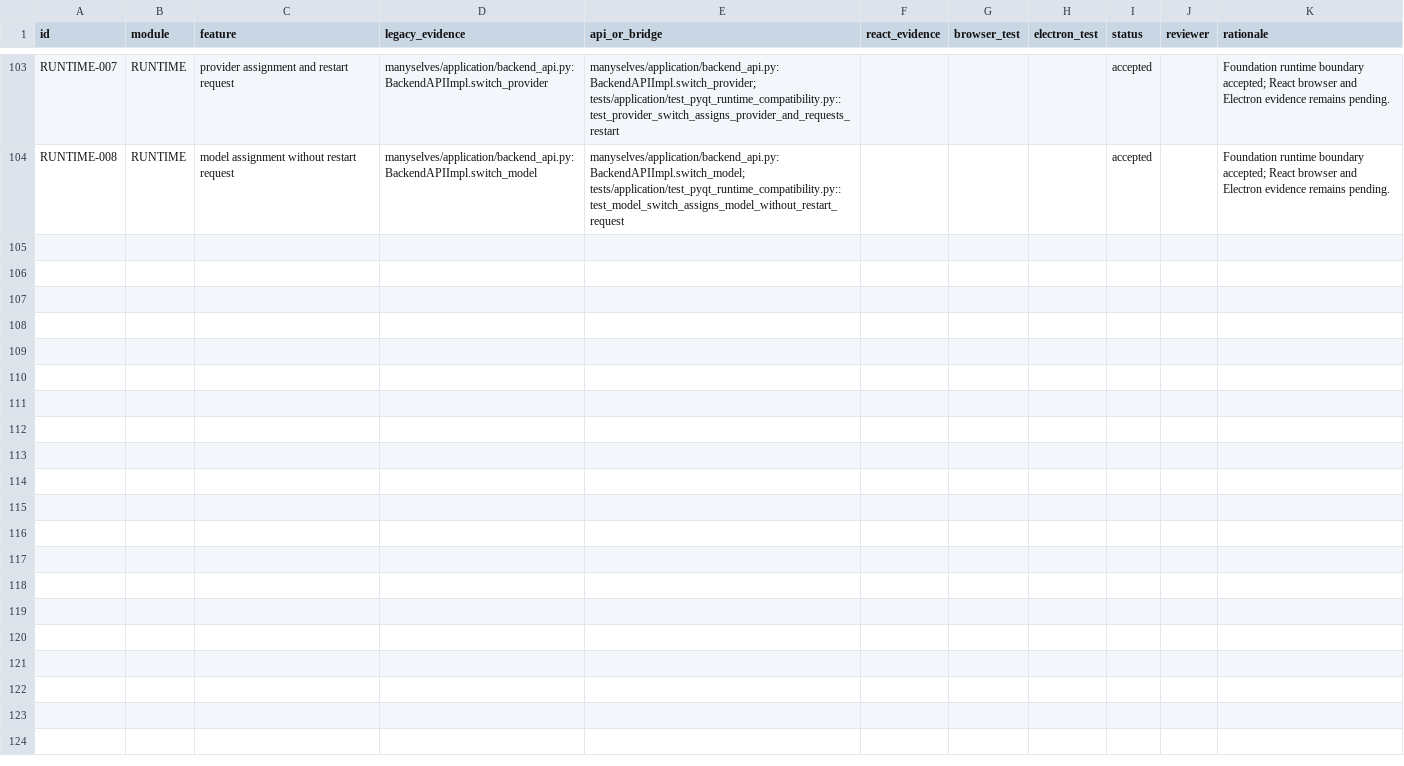
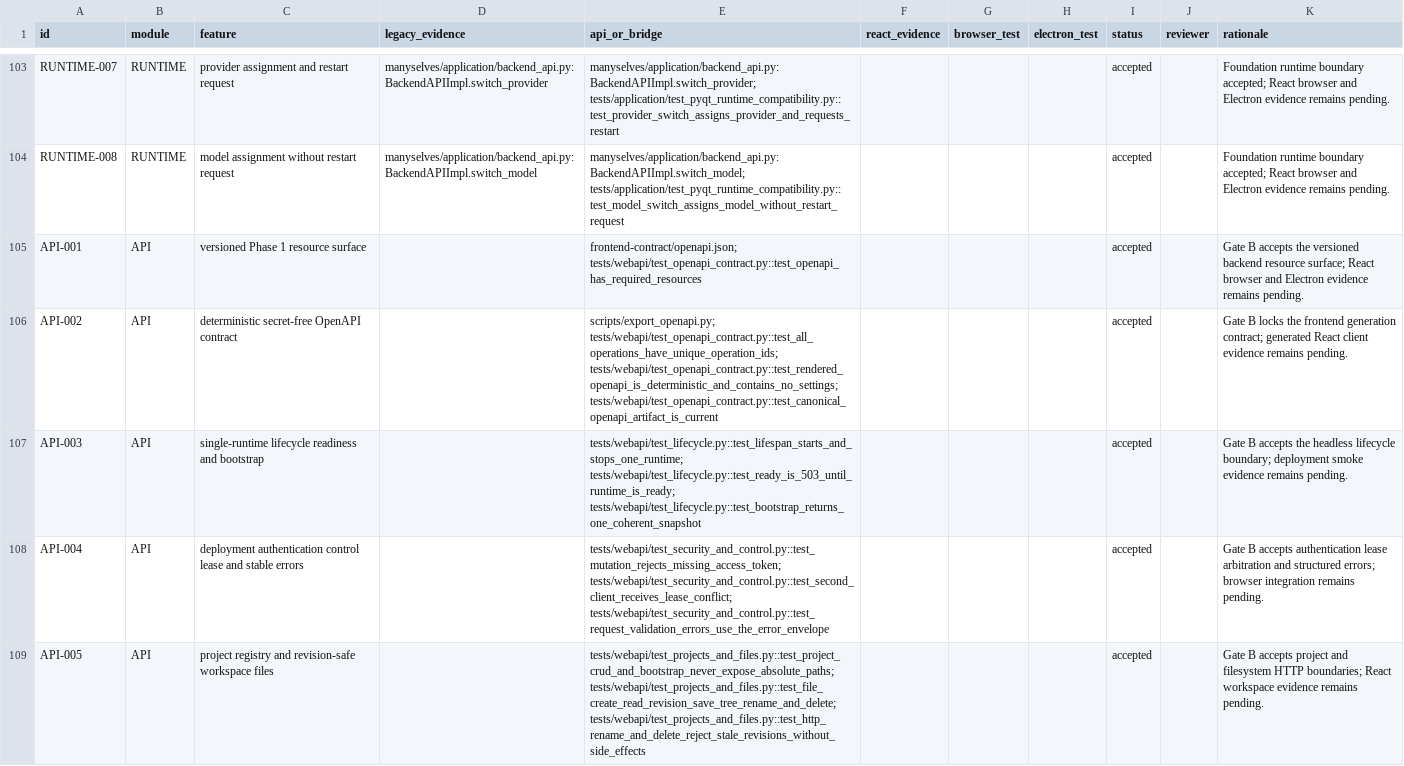
Before and after one commit to csxq0605/manyselves, a CSV file: docs/phase1/feature-parity.csv, drawn as a sheet; only a part is shown, gaps mark what is left out; the diff covers the shown part only; the diff names each change by its address in the sheet, - before the commit and + after, or states it on an @@ line.

Commit message:
test: lock phase one api contract

```diff
--- a/docs/phase1/feature-parity.csv
+++ b/docs/phase1/feature-parity.csv
+row 105: API-001 | API | versioned Phase 1 resource surface |  | frontend-contract/openapi.json; tests/webapi/test_openapi_contract.py::test_openapi_has_required_resources |  |  |  | accepted |  | Gate B accepts the versioned backend resource surface; React browser and Electron evidence remains pending.
+row 106: API-002 | API | deterministic secret-free OpenAPI contract |  | scripts/export_openapi.py; tests/webapi/test_openapi_contract.py::test_all_operations_have_unique_operation_ids; tests/webapi/test_openapi_contract.py::test_rendered_openapi_is_deterministic_and_contains_no_settings; tests/webapi/test_openapi_contract.py::test_canonical_openapi_artifact_is_current |  |  |  | accepted |  | Gate B locks the frontend generation contract; generated React client evidence remains pending.
+row 107: API-003 | API | single-runtime lifecycle readiness and bootstrap |  | tests/webapi/test_lifecycle.py::test_lifespan_starts_and_stops_one_runtime; tests/webapi/test_lifecycle.py::test_ready_is_503_until_runtime_is_ready; tests/webapi/test_lifecycle.py::test_bootstrap_returns_one_coherent_snapshot |  |  |  | accepted |  | Gate B accepts the headless lifecycle boundary; deployment smoke evidence remains pending.
+row 108: API-004 | API | deployment authentication control lease and stable errors |  | tests/webapi/test_security_and_control.py::test_mutation_rejects_missing_access_token; tests/webapi/test_security_and_control.py::test_second_client_receives_lease_conflict; tests/webapi/test_security_and_control.py::test_request_validation_errors_use_the_error_envelope |  |  |  | accepted |  | Gate B accepts authentication lease arbitration and structured errors; browser integration remains pending.
+row 109: API-005 | API | project registry and revision-safe workspace files |  | tests/webapi/test_projects_and_files.py::test_project_crud_and_bootstrap_never_expose_absolute_paths; tests/webapi/test_projects_and_files.py::test_file_create_read_revision_save_tree_rename_and_delete; tests/webapi/test_projects_and_files.py::test_http_rename_and_delete_reject_stale_revisions_without_side_effects |  |  |  | accepted |  | Gate B accepts project and filesystem HTTP boundaries; React workspace evidence remains pending.
```
Also changed, not shown: 5 added rows elsewhere in this file, 3 other files.
